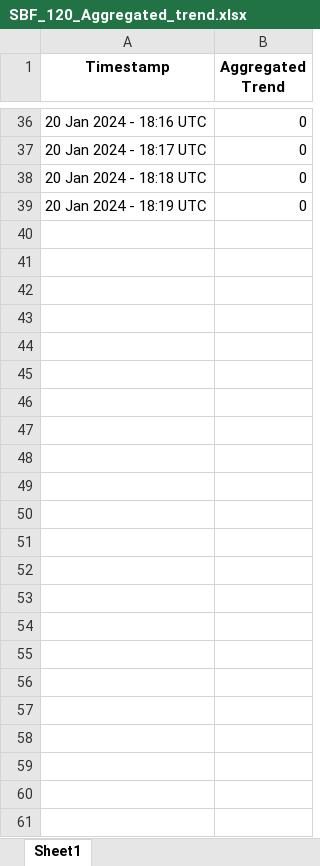
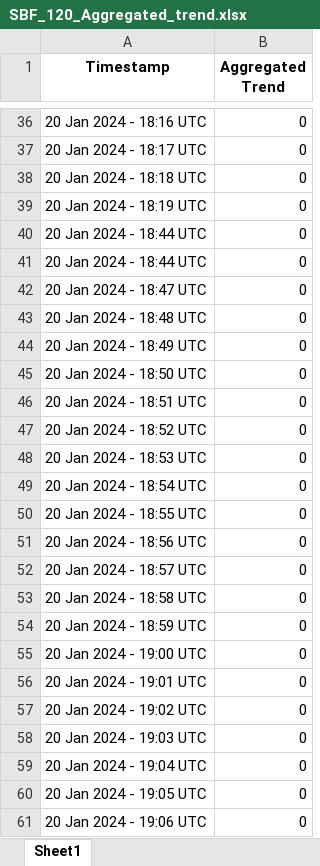
Before and after one commit to md-Salah/euronext-stock-market-data-scraping, an Excel workbook: files/SBF_120_Aggregated_trend.xlsx, sheet Sheet1, drawn as a sheet; only a part is shown, gaps mark what is left out; values as stored, in another font and other column widths than the file's, no borders; the diff names each change by its address in the sheet, - before the commit and + after, or states it on an @@ line.

```diff
--- a/files/SBF_120_Aggregated_trend.xlsx (sheet Sheet1)
+++ b/files/SBF_120_Aggregated_trend.xlsx (sheet Sheet1)
+row 40: 20 Jan 2024 - 18:44 UTC | 0
+row 41: 20 Jan 2024 - 18:44 UTC | 0
+row 42: 20 Jan 2024 - 18:47 UTC | 0
+row 43: 20 Jan 2024 - 18:48 UTC | 0
+row 44: 20 Jan 2024 - 18:49 UTC | 0
+row 45: 20 Jan 2024 - 18:50 UTC | 0
+row 46: 20 Jan 2024 - 18:51 UTC | 0
+row 47: 20 Jan 2024 - 18:52 UTC | 0
+row 48: 20 Jan 2024 - 18:53 UTC | 0
+row 49: 20 Jan 2024 - 18:54 UTC | 0
+row 50: 20 Jan 2024 - 18:55 UTC | 0
+row 51: 20 Jan 2024 - 18:56 UTC | 0
+row 52: 20 Jan 2024 - 18:57 UTC | 0
+row 53: 20 Jan 2024 - 18:58 UTC | 0
+row 54: 20 Jan 2024 - 18:59 UTC | 0
+row 55: 20 Jan 2024 - 19:00 UTC | 0
+row 56: 20 Jan 2024 - 19:01 UTC | 0
+row 57: 20 Jan 2024 - 19:02 UTC | 0
+row 58: 20 Jan 2024 - 19:03 UTC | 0
+row 59: 20 Jan 2024 - 19:04 UTC | 0
+row 60: 20 Jan 2024 - 19:05 UTC | 0
+row 61: 20 Jan 2024 - 19:06 UTC | 0
```
Also changed, not shown: files/SBF_120_Snapshot.xlsx, 2 other files.
